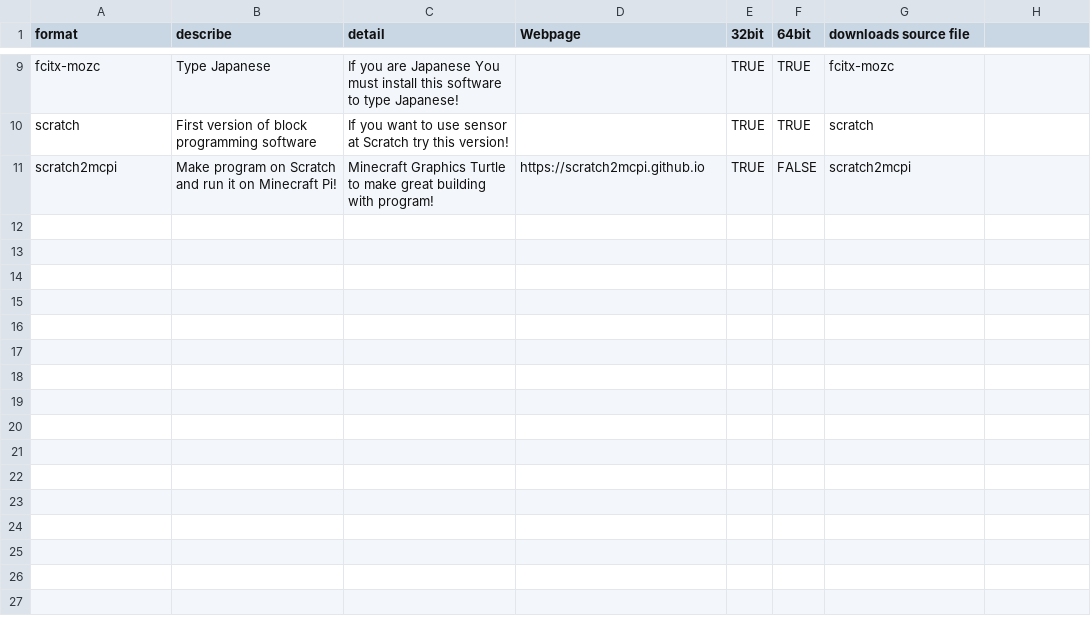
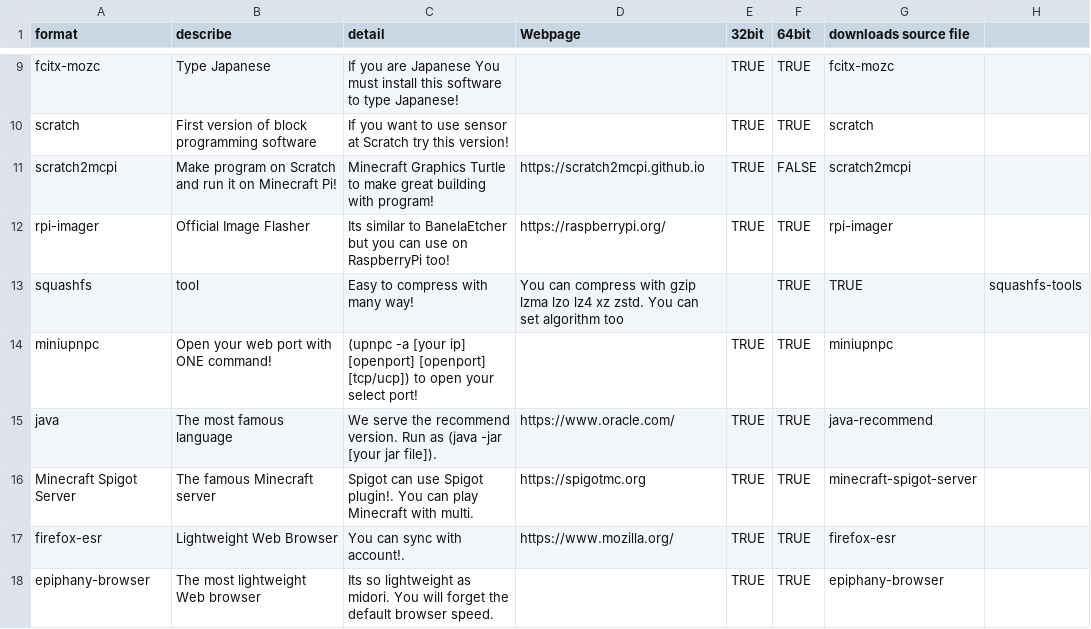
Before and after one commit to TamaTamaGoGo/RPi-Store, a CSV file: source/app-en.csv, drawn as a sheet; only a part is shown, gaps mark what is left out; the diff names each change by its address in the sheet, - before the commit and + after, or states it on an @@ line.

Commit message:
Update app-en.csv

```diff
--- a/source/app-en.csv
+++ b/source/app-en.csv
+row 12: rpi-imager | Official Image Flasher | Its similar to BanelaEtcher but you can use on RaspberryPi too! | https://raspberrypi.org/ | TRUE | TRUE | rpi-imager
+row 13: squashfs | tool | Easy to compress with many way! | You can compress with gzip lzma lzo lz4 xz zstd. You can set algorithm too |  | TRUE | TRUE | squashfs-tools
+row 14: miniupnpc | Open your web port with ONE command! | (upnpc -a [your ip] [openport] [openport] [tcp/ucp]) to open your select port! |  | TRUE | TRUE | miniupnpc
+row 15: java | The most famous language | We serve the recommend version. Run as (java -jar [your jar file]). | https://www.oracle.com/ | TRUE | TRUE | java-recommend
+row 16: Minecraft Spigot Server | The famous Minecraft server | Spigot can use Spigot plugin!. You can play Minecraft with multi. | https://spigotmc.org | TRUE | TRUE | minecraft-spigot-server
+row 17: firefox-esr | Lightweight Web Browser | You can sync with account!. | https://www.mozilla.org/ | TRUE | TRUE | firefox-esr
+row 18: epiphany-browser | The most lightweight Web browser | Its so lightweight as midori. You will forget the default browser speed. |  | TRUE | TRUE | epiphany-browser
```
